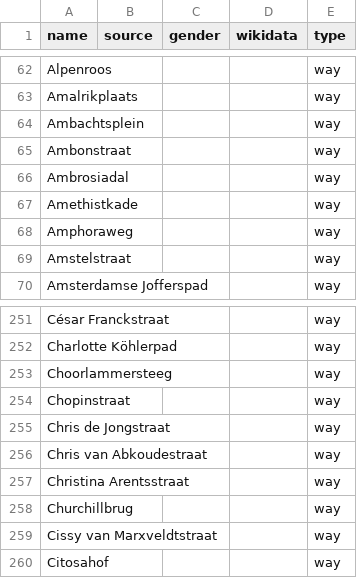
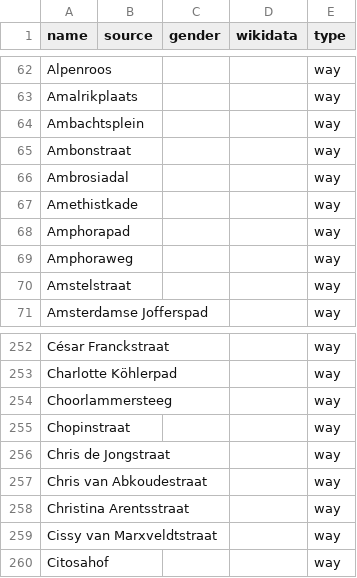
Before and after one commit to EqualStreetNames/equalstreetnames-leiden, a CSV file: data/other.csv, drawn as a sheet; only a part is shown, gaps mark what is left out; removed rows and columns are numbered as before the commit, all else as after; the diff names each change by its address in the sheet, - before the commit and + after, or states it on an @@ line.

```diff
--- a/data/other.csv
+++ b/data/other.csv
+row 68: Amphorapad |  |  |  | way
-row 258: Churchillbrug |  |  |  | way
```
Also changed, not shown: data/gender.csv, 2 other files.
